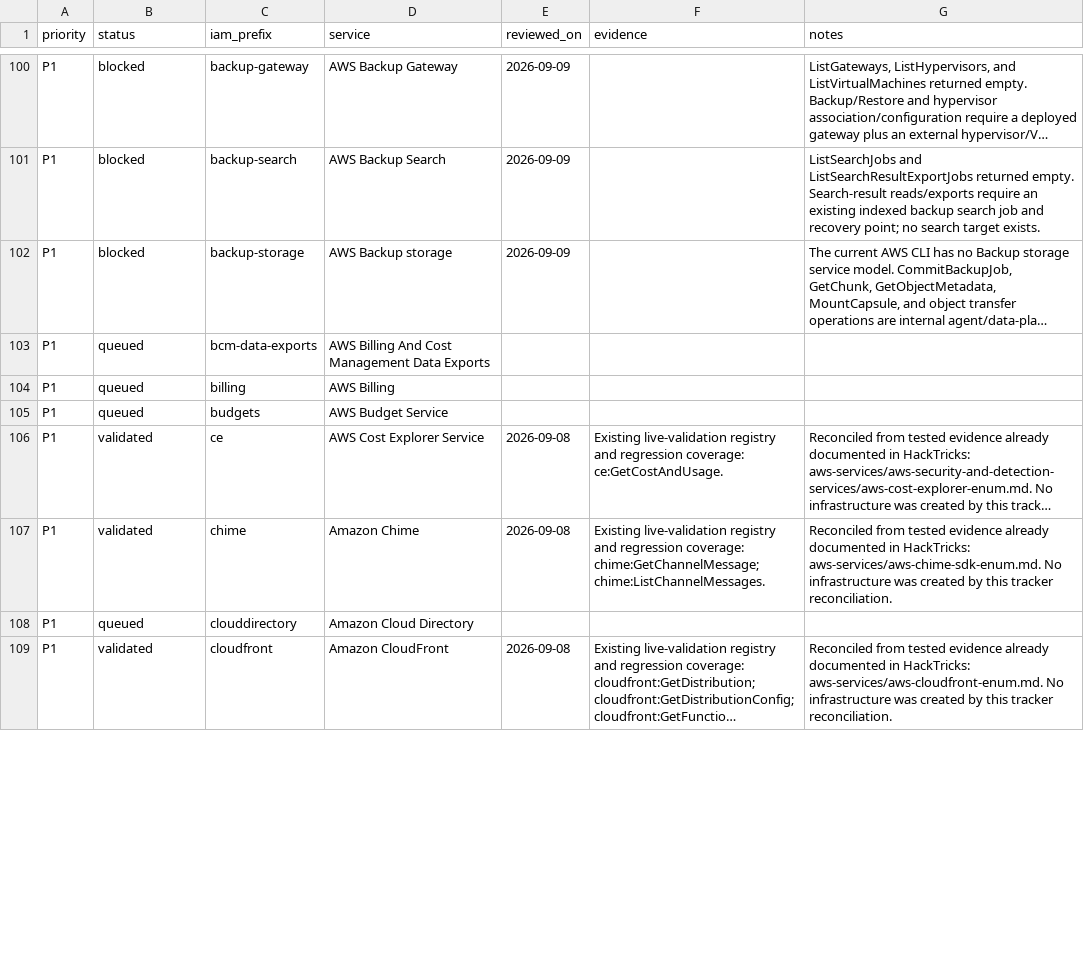
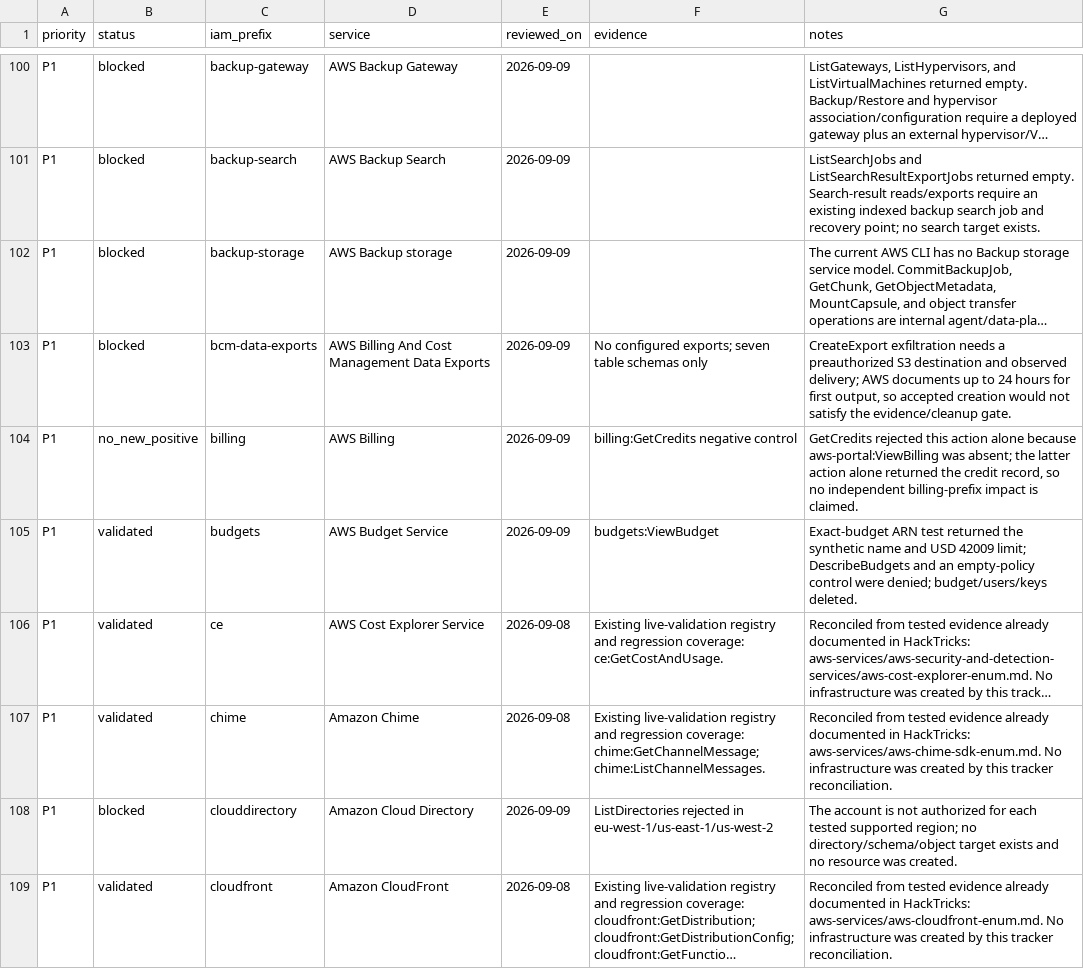
Before and after one commit to carlospolop/CloudPEASS, a CSV file: docs/AWS-service-security-review.csv, drawn as a sheet; only a part is shown, gaps mark what is left out; long unchanged cells end in …; the diff covers the shown part only; the diff names each change by its address in the sheet, - before the commit and + after, or states it on an @@ line.

Commit message:
Validate AWS billing and marketplace disclosures

```diff
--- a/docs/AWS-service-security-review.csv
+++ b/docs/AWS-service-security-review.csv
-B103 (status): queued
+B103 (status): blocked
-E103:E105 (reviewed_on): (empty)
+E103:E105 (reviewed_on): 2026-09-09
-F103 (evidence): (empty)
+F103 (evidence): No configured exports; seven table schemas only
-G103 (notes): (empty)
+G103 (notes): CreateExport exfiltration needs a preauthorized S3 destination and observed delivery; AWS documents up to 24 hours for first output, so accepted creation would not satisfy the evidence/cleanup gate.
-B104 (status): queued
+B104 (status): no_new_positive
-F104 (evidence): (empty)
+F104 (evidence): billing:GetCredits negative control
-G104 (notes): (empty)
+G104 (notes): GetCredits rejected this action alone because aws-portal:ViewBilling was absent; the latter action alone returned the credit record, so no independent billing-prefix impact is claimed.
-B105 (status): queued
+B105 (status): validated
-F105 (evidence): (empty)
+F105 (evidence): budgets:ViewBudget
-G105 (notes): (empty)
+G105 (notes): Exact-budget ARN test returned the synthetic name and USD 42009 limit; DescribeBudgets and an empty-policy control were denied; budget/users/keys deleted.
-B108 (status): queued
+B108 (status): blocked
-E108 (reviewed_on): (empty)
+E108 (reviewed_on): 2026-09-09
-F108 (evidence): (empty)
+F108 (evidence): ListDirectories rejected in eu-west-1/us-east-1/us-west-2
-G108 (notes): (empty)
+G108 (notes): The account is not authorized for each tested supported region; no directory/schema/object target exists and no resource was created.
```
Also changed, not shown: 28 edited cells elsewhere in this file, 4 other files.
